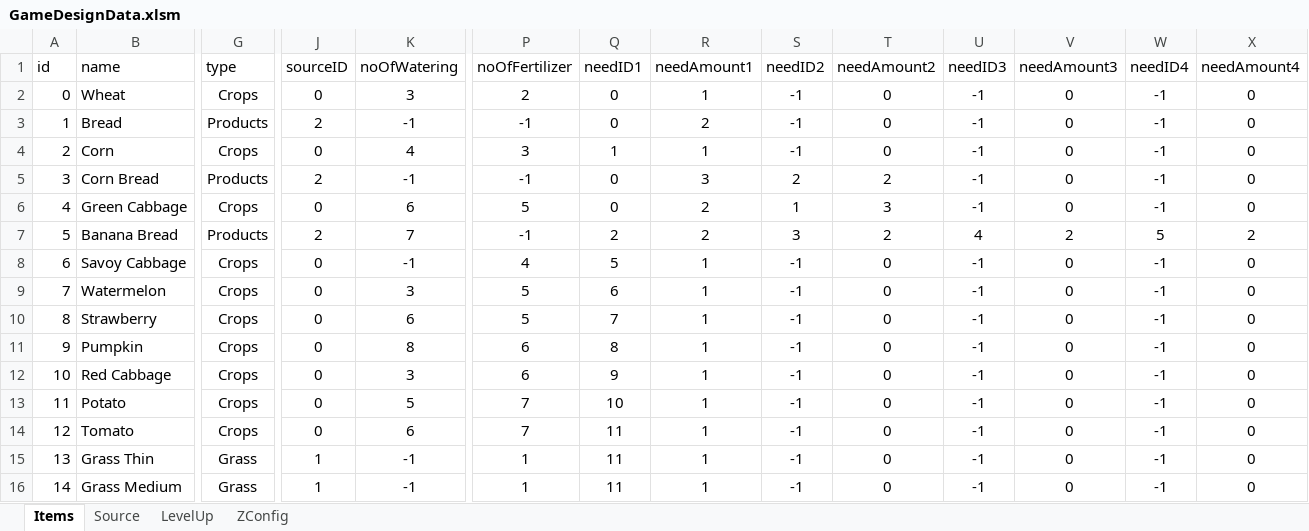
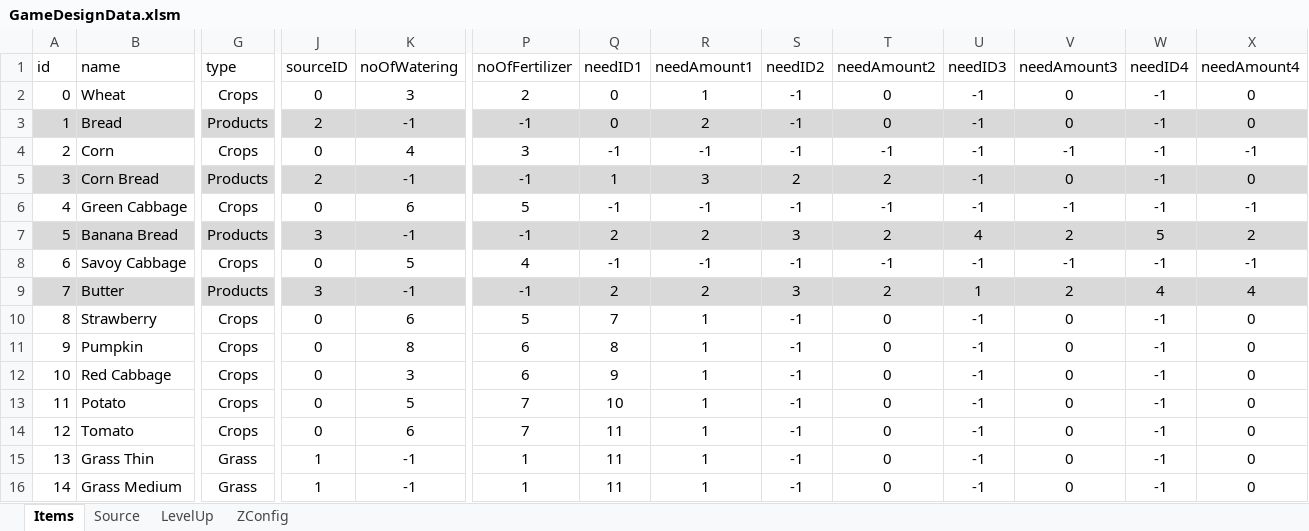
Before and after one commit to sandeepma1/HarvestValley, an Excel workbook: DesignDoc/GameDesignData.xlsm, sheet Items, drawn as a sheet; only a part is shown, gaps mark what is left out; values as stored, in another font and other column widths than the file's, no borders; the diff covers the shown part only; the diff names each change by its address in the sheet, - before the commit and + after, or states it on an @@ line.

```diff
--- a/DesignDoc/GameDesignData.xlsm (sheet Items)
+++ b/DesignDoc/GameDesignData.xlsm (sheet Items)
-A3:X3 fill: none
+A3:X3 fill: #D9D9D9
-Q4 (needID1): 1
+Q4 (needID1): -1
-R4 (needAmount1): 1
+R4 (needAmount1): -1
-T4 (needAmount2): 0
+T4 (needAmount2): -1
-V4 (needAmount3): 0
+V4 (needAmount3): -1
-X4 (needAmount4): 0
+X4 (needAmount4): -1
-A5:X5 fill: none
+A5:X5 fill: #D9D9D9
-Q5 (needID1): 0
+Q5 (needID1): 1
-Q6 (needID1): 0
+Q6 (needID1): -1
-R6 (needAmount1): 2
+R6 (needAmount1): -1
-S6 (needID2): 1
+S6 (needID2): -1
-T6 (needAmount2): 3
+T6 (needAmount2): -1
-V6 (needAmount3): 0
+V6 (needAmount3): -1
-X6 (needAmount4): 0
+X6 (needAmount4): -1
-A7:X7 fill: none
+A7:X7 fill: #D9D9D9
-J7 (sourceID): 2
+J7 (sourceID): 3
-K7 (noOfWatering): 7
+K7 (noOfWatering): -1
-K8 (noOfWatering): -1
+K8 (noOfWatering): 5
-Q8 (needID1): 5
+Q8 (needID1): -1
-R8 (needAmount1): 1
+R8 (needAmount1): -1
-T8 (needAmount2): 0
+T8 (needAmount2): -1
-V8 (needAmount3): 0
+V8 (needAmount3): -1
-X8 (needAmount4): 0
+X8 (needAmount4): -1
-A9:X9 fill: none
+A9:X9 fill: #D9D9D9
-B9 (name): Watermelon
+B9 (name): Butter
-G9 (type): Crops
+G9 (type): Products
-J9 (sourceID): 0
+J9 (sourceID): 3
-K9 (noOfWatering): 3
+K9 (noOfWatering): -1
-P9 (noOfFertilizer): 5
+P9 (noOfFertilizer): -1
-Q9 (needID1): 6
+Q9 (needID1): 2
-R9 (needAmount1): 1
+R9 (needAmount1): 2
-S9 (needID2): -1
+S9 (needID2): 3
-T9 (needAmount2): 0
+T9 (needAmount2): 2
-U9 (needID3): -1
+U9 (needID3): 1
-V9 (needAmount3): 0
+V9 (needAmount3): 2
-W9 (needID4): -1
+W9 (needID4): 4
-X9 (needAmount4): 0
+X9 (needAmount4): 4
```
Also changed, not shown: 1 edited cell and cell formats elsewhere in this sheet, charts or pictures, 14 other files.
